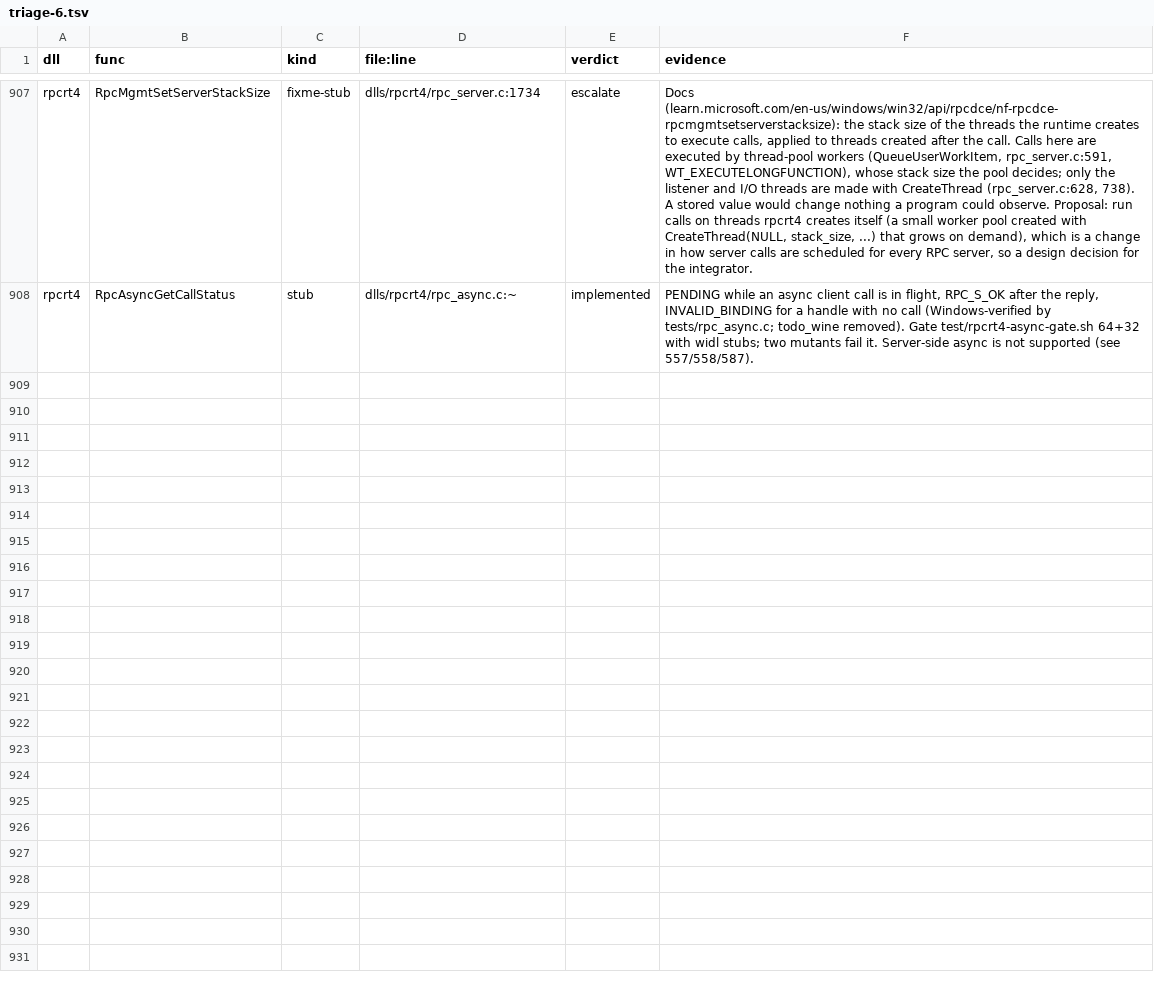
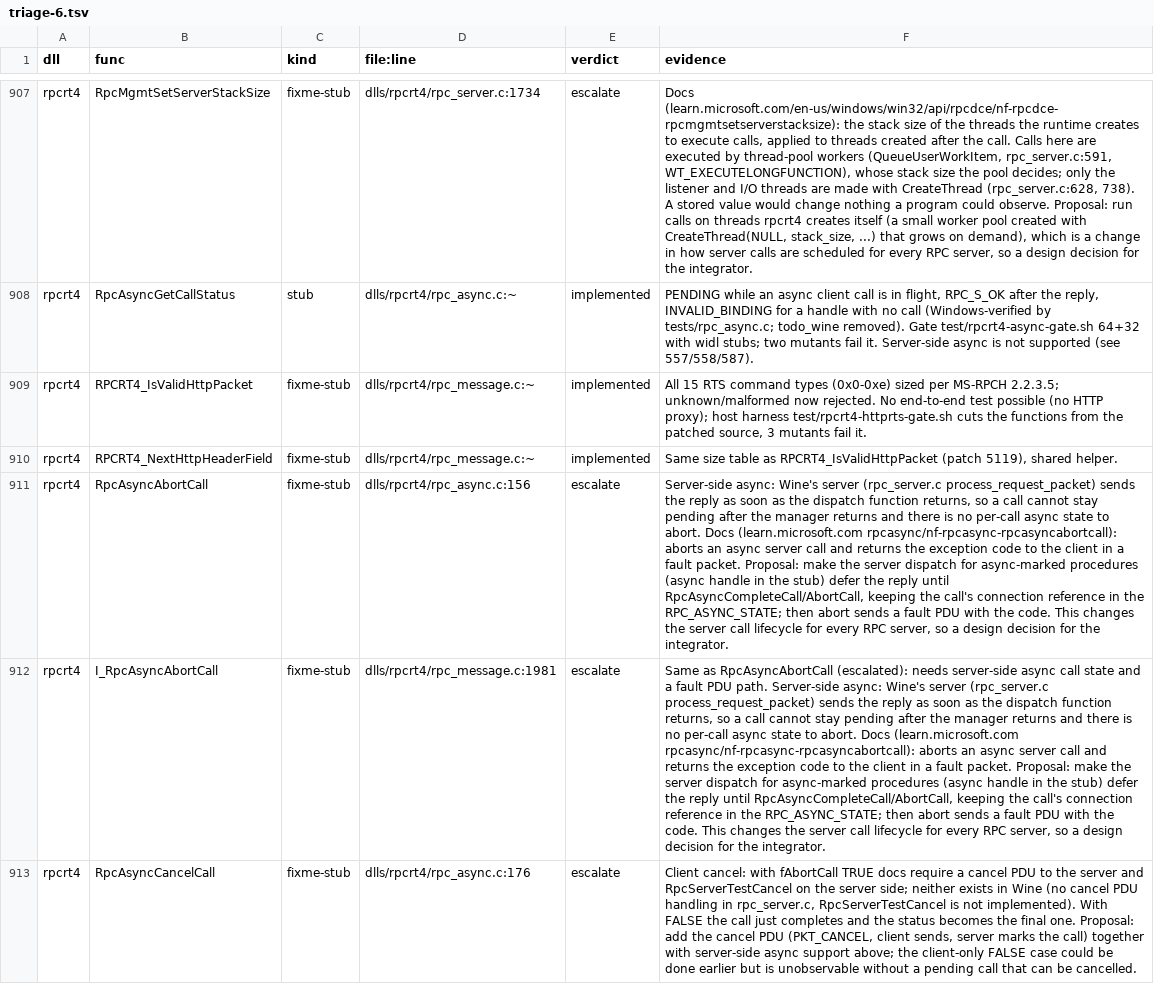
Before and after one commit to Stained-Glass-OS/wine-sg, a TSV file: docs/stubs/triage-6.tsv, drawn as a sheet; only a part is shown, gaps mark what is left out; the diff names each change by its address in the sheet, - before the commit and + after, or states it on an @@ line.

```diff
--- a/docs/stubs/triage-6.tsv
+++ b/docs/stubs/triage-6.tsv
+row 909: rpcrt4 | RPCRT4_IsValidHttpPacket | fixme-stub | dlls/rpcrt4/rpc_message.c:~ | implemented | All 15 RTS command types (0x0-0xe) sized per MS-RPCH 2.2.3.5; unknown/malformed now rejected. No end-to-end test possible (no HTTP proxy); host harness test/rpcrt4-httprts-gate.sh cuts the functions from the patched source, 3 mutants fail it.
+row 910: rpcrt4 | RPCRT4_NextHttpHeaderField | fixme-stub | dlls/rpcrt4/rpc_message.c:~ | implemented | Same size table as RPCRT4_IsValidHttpPacket (patch 5119), shared helper.
+row 911: rpcrt4 | RpcAsyncAbortCall | fixme-stub | dlls/rpcrt4/rpc_async.c:156 | escalate | Server-side async: Wine's server (rpc_server.c process_request_packet) sends the reply as soon as the dispatch function returns, so a call cannot stay pending after the manager returns and there is no per-call async state to abort. Docs (learn.microsoft.com rpcasync/nf-rpcasync-rpcasyncabortcall): aborts an async server call and returns the exception code to the client in a fault packet. Proposal: make the server dispatch for async-marked procedures (async handle in the stub) defer the reply until RpcAsyncCompleteCall/AbortCall, keeping the call's connection reference in the RPC_ASYNC_STATE; then abort sends a fault PDU with the code. This changes the server call lifecycle for every RPC server, so a design decision for the integrator.
+row 912: rpcrt4 | I_RpcAsyncAbortCall | fixme-stub | dlls/rpcrt4/rpc_message.c:1981 | escalate | Same as RpcAsyncAbortCall (escalated): needs server-side async call state and a fault PDU path. Server-side async: Wine's server (rpc_server.c process_request_packet) sends the reply as soon as the dispatch function returns, so a call cannot stay pending after the manager returns and there is no per-call async state to abort. Docs (learn.microsoft.com rpcasync/nf-rpcasync-rpcasyncabortcall): aborts an async server call and returns the exception code to the client in a fault packet. Proposal: make the server dispatch for async-marked procedures (async handle in the stub) defer the reply until RpcAsyncCompleteCall/AbortCall, keeping the call's connection reference in the RPC_ASYNC_STATE; then abort sends a fault PDU with the code. This changes the server call lifecycle for every RPC server, so a design decision for the integrator.
+row 913: rpcrt4 | RpcAsyncCancelCall | fixme-stub | dlls/rpcrt4/rpc_async.c:176 | escalate | Client cancel: with fAbortCall TRUE docs require a cancel PDU to the server and RpcServerTestCancel on the server side; neither exists in Wine (no cancel PDU handling in rpc_server.c, RpcServerTestCancel is not implemented). With FALSE the call just completes and the status becomes the final one. Proposal: add the cancel PDU (PKT_CANCEL, client sends, server marks the call) together with server-side async support above; the client-only FALSE case could be done earlier but is unobservable without a pending call that can be cancelled.
```
Also changed, not shown: 5 other files.
